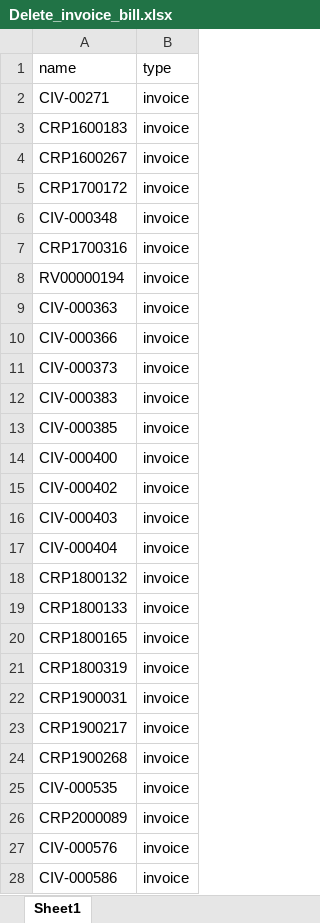
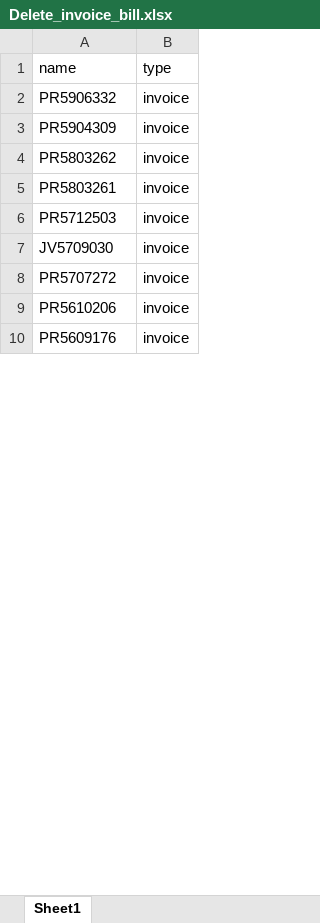
Before and after one commit to apcball/Project1, an Excel workbook: Data_file/Delete_invoice_bill.xlsx, sheet Sheet1, drawn as a sheet; only a part is shown; values as stored, in another font and other column widths than the file's, no borders; removed rows and columns are numbered as before the commit, all else as after; the diff covers the shown part only; the diff names each change by its address in the sheet, - before the commit and + after, or states it on an @@ line.

```diff
--- a/Data_file/Delete_invoice_bill.xlsx (sheet Sheet1)
+++ b/Data_file/Delete_invoice_bill.xlsx (sheet Sheet1)
-row 2: CIV-00271 | invoice
-A2 (name): CRP1600183
+A2 (name): PR5906332
-row 4: CRP1600267 | invoice
-row 5: CRP1700172 | invoice
-row 6: CIV-000348 | invoice
-A3 (name): CRP1700316
+A3 (name): PR5904309
-row 8: RV00000194 | invoice
-row 9: CIV-000363 | invoice
-row 10: CIV-000366 | invoice
-row 11: CIV-000373 | invoice
-row 12: CIV-000383 | invoice
-row 13: CIV-000385 | invoice
-row 14: CIV-000400 | invoice
-row 15: CIV-000402 | invoice
-row 16: CIV-000403 | invoice
-row 17: CIV-000404 | invoice
-A4 (name): CRP1800132
+A4 (name): PR5803262
-row 19: CRP1800133 | invoice
-A5 (name): CRP1800165
+A5 (name): PR5803261
-A6 (name): CRP1800319
+A6 (name): PR5712503
-A7 (name): CRP1900031
+A7 (name): JV5709030
-A8 (name): CRP1900217
+A8 (name): PR5707272
-A9 (name): CRP1900268
+A9 (name): PR5610206
-row 25: CIV-000535 | invoice
-A10 (name): CRP2000089
+A10 (name): PR5609176
-row 27: CIV-000576 | invoice
-row 28: CIV-000586 | invoice
```
Also changed, not shown: 15 removed rows and 8 edited cells elsewhere in this sheet, 26 other files.
